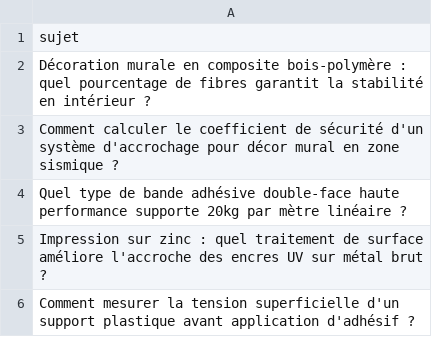
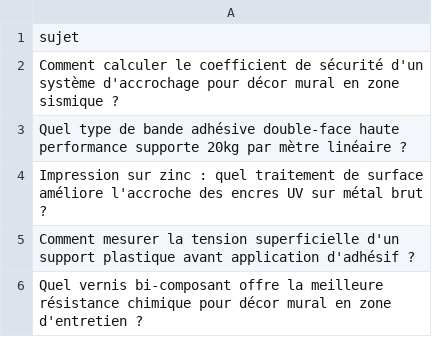
Before and after one commit to Metalosmose21/Agence-2, a CSV file: sujets.csv, drawn as a sheet; only a part is shown; the shorter side is filled out with more unchanged rows.

```diff
--- a/sujets.csv
+++ b/sujets.csv
@@ -1,3 +1,2 @@
 sujet
-Décoration murale en composite bois-polymère : quel pourcentage de fibres garantit la stabilité en intérieur ?
 Comment calculer le coefficient de sécurité d'un système d'accrochage pour décor mural en zone sismique ?
```
Also changed, not shown: sujets_traites.csv.
